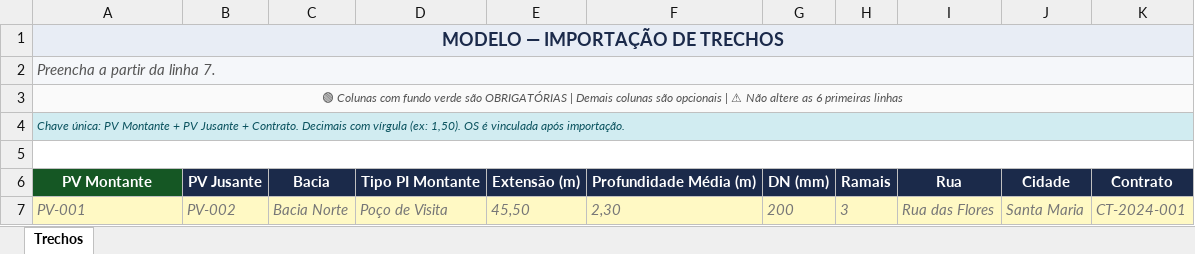
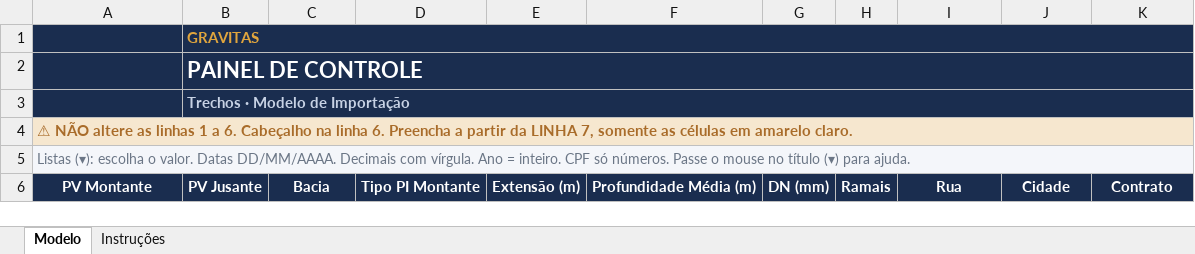
Before and after one commit to Wergutz/gravitas, an Excel workbook: painel/assets/modelos/trechos.xlsx, sheet Modelo, drawn as a sheet; values as stored, in another font and other column widths than the file's, no borders; charts and pictures not drawn; removed rows and columns are numbered as before the commit, all else as after; the diff names each change by its address in the sheet, - before the commit and + after, or states it on an @@ line.

```diff
--- a/painel/assets/modelos/trechos.xlsx (sheet Modelo)
+++ b/painel/assets/modelos/trechos.xlsx (sheet Modelo)
-sheet tab: Trechos
+sheet tab: Modelo
+sheet tab: Instruções
-row 1: MODELO — IMPORTAÇÃO DE TRECHOS
-row 2: Preencha a partir da linha 7.
+row 1:  | GRAVITAS
+row 2:  | PAINEL DE CONTROLE
+row 3:  | Trechos · Modelo de Importação
-A4: 🟢 Colunas com fundo verde são OBRIGATÓRIAS | Demais colunas são opcionais | ⚠ Não altere as 6 primeiras linhas
+A4: ⚠ NÃO altere as linhas 1 a 6. Cabeçalho na linha 6. Preencha a partir da LINHA 7, somente as células em amarelo claro.
@@ A4 fill: #FAFAFA → #F6E7CF, bold: off → on @@
-A4:A5 italic: on
+A4:A5 italic: off
-A4 text colour: #555555
+A4 text colour: #A96C2A
@@ A4:A5 text size: larger @@
-A4 alignment: center
+A4 alignment: left
-A5: Chave única: PV Montante + PV Jusante + Contrato. Decimais com vírgula (ex: 1,50). OS é vinculada após importação.
+A5: Listas (▾): escolha o valor. Datas DD/MM/AAAA. Decimais com vírgula. Ano = inteiro. CPF só números. Passe o mouse no título (▾) para ajuda.
@@ A5 fill: #D1ECF1 → #F4F6FA, text colour: #0C5460 → #6B7686 @@
-row 5: (empty)
-A6 fill: #155724
+A6 fill: #1A2D4F
-row 7: PV-001 | PV-002 | Bacia Norte | Poço de Visita | 45,50 | 2,30 | 200 | 3 | Rua das Flores | Santa Maria | CT-2024-001
```
Also changed, not shown: charts or pictures, painel/assets/modelos/equipamentos-leves.xlsx, painel/assets/modelos/equipamentos-pesados.xlsx, 6 other files.
